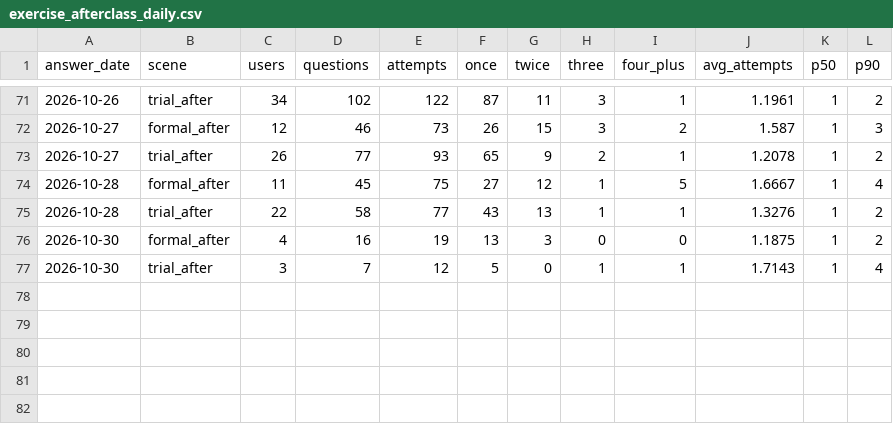
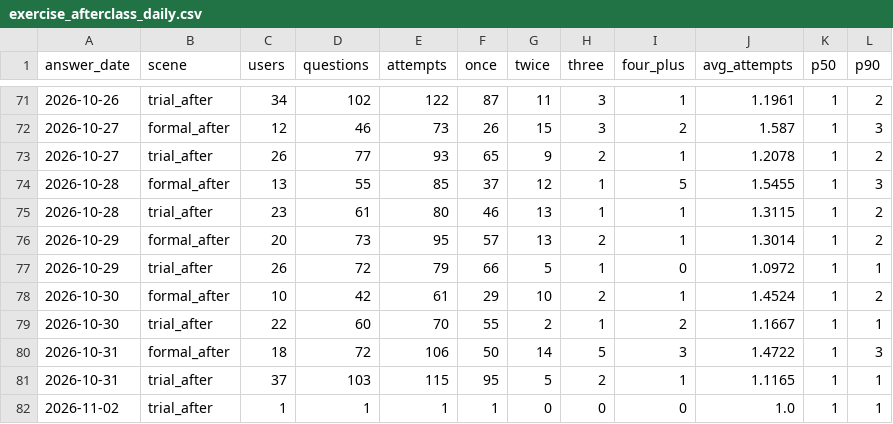
Before and after one commit to shenludidi-eng/trial-lesson-completion, a CSV file: data/exercise_afterclass_daily.csv, drawn as a sheet; only a part is shown, gaps mark what is left out.

Commit message:
Refresh dashboard data through 2026-11-02

```diff
--- a/data/exercise_afterclass_daily.csv
+++ b/data/exercise_afterclass_daily.csv
@@ -73,5 +73,10 @@ answer_date,scene,users,questions,attempts,once,twice,three,four_plus,avg_attemp
 2026-10-27,trial_after,26,77,93,65,9,2,1,1.2078,1,2
-2026-10-28,formal_after,11,45,75,27,12,1,5,1.6667,1,4
-2026-10-28,trial_after,22,58,77,43,13,1,1,1.3276,1,2
-2026-10-30,formal_after,4,16,19,13,3,0,0,1.1875,1,2
-2026-10-30,trial_after,3,7,12,5,0,1,1,1.7143,1,4
+2026-10-28,formal_after,13,55,85,37,12,1,5,1.5455,1,3
+2026-10-28,trial_after,23,61,80,46,13,1,1,1.3115,1,2
+2026-10-29,formal_after,20,73,95,57,13,2,1,1.3014,1,2
+2026-10-29,trial_after,26,72,79,66,5,1,0,1.0972,1,1
+2026-10-30,formal_after,10,42,61,29,10,2,1,1.4524,1,2
+2026-10-30,trial_after,22,60,70,55,2,1,2,1.1667,1,1
+2026-10-31,formal_after,18,72,106,50,14,5,3,1.4722,1,3
+2026-10-31,trial_after,37,103,115,95,5,2,1,1.1165,1,1
+2026-11-02,trial_after,1,1,1,1,0,0,0,1.0,1,1
```
Also changed, not shown: 7 other files.
